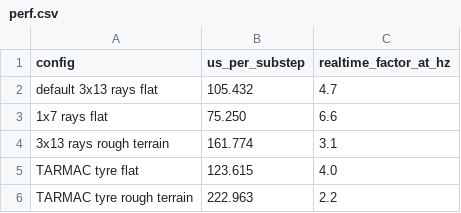
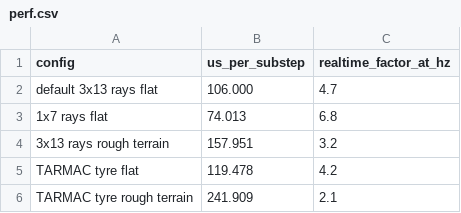
Before and after one commit to palamudin/DriveChain, a CSV file: results/perf.csv, drawn as a sheet.

```diff
--- a/results/perf.csv
+++ b/results/perf.csv
@@ -1,6 +1,6 @@
 config,us_per_substep,realtime_factor_at_hz
-default 3x13 rays flat,105.432,4.7
-1x7 rays flat,75.250,6.6
-3x13 rays rough terrain,161.774,3.1
-TARMAC tyre flat,123.615,4.0
-TARMAC tyre rough terrain,222.963,2.2
+default 3x13 rays flat,106.000,4.7
+1x7 rays flat,74.013,6.8
+3x13 rays rough terrain,157.951,3.2
+TARMAC tyre flat,119.478,4.2
+TARMAC tyre rough terrain,241.909,2.1
```
Also changed, not shown: results/driver/driver_summary.csv, 11 other files.
